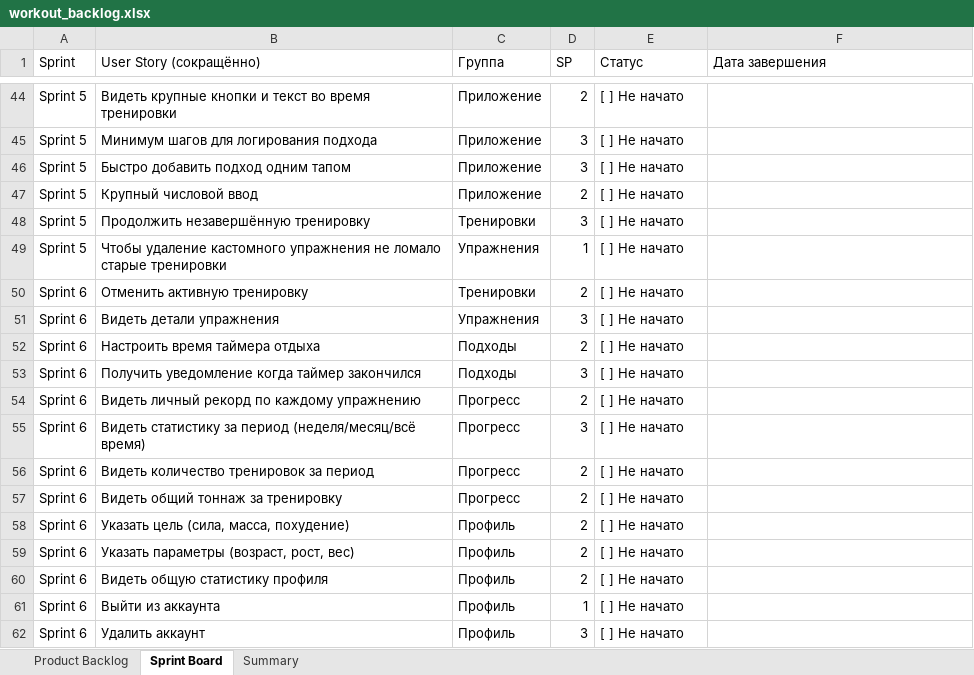
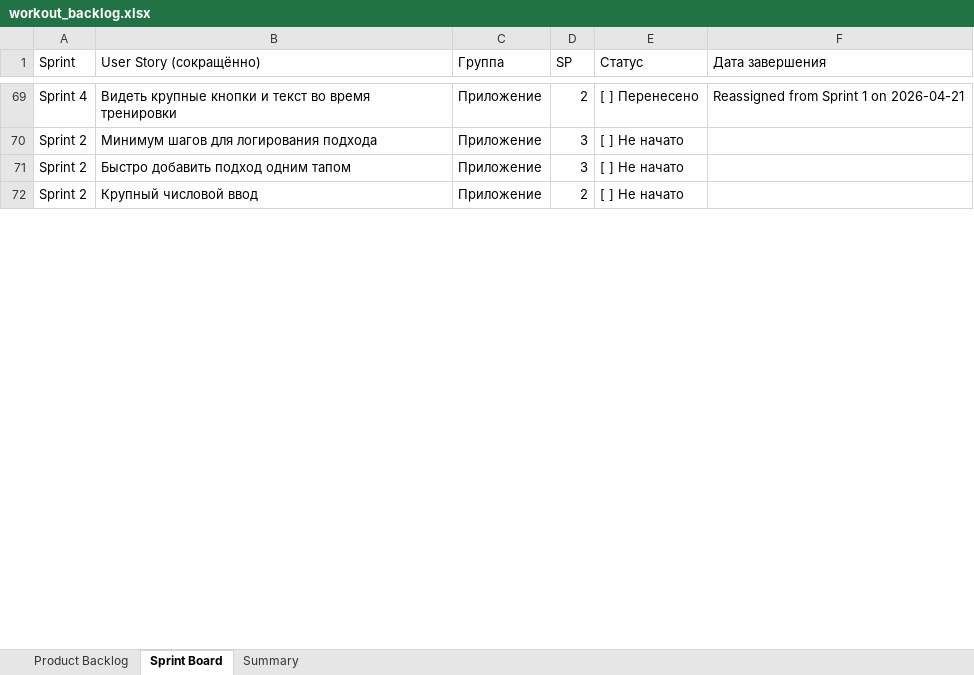
Before and after one commit to N1k312/workout-diary, an Excel workbook: workout_backlog.xlsx, sheet Sprint Board, drawn as a sheet; only a part is shown, gaps mark what is left out; values as stored, in another font and other column widths than the file's, no cell formats; removed rows and columns are numbered as before the commit, all else as after; the diff covers the shown part only; the diff names each change by its address in the sheet, - before the commit and + after, or states it on an @@ line.

Commit message:
docs: update backlog with Sprint 1 completion (19/20 done, Google cut)

```diff
--- a/workout_backlog.xlsx (sheet Sprint Board)
+++ b/workout_backlog.xlsx (sheet Sprint Board)
-A69 (Sprint): Sprint 5
+A69 (Sprint): Sprint 4
-E69 (Статус): [ ] Не начато
+E69 (Статус): [ ] Перенесено
-F69 (Дата завершения): (empty)
+F69 (Дата завершения): Reassigned from Sprint 1 on 2026-04-21
-A70:A72 (Sprint): Sprint 5
+A70:A72 (Sprint): Sprint 2
-row 48: Sprint 5 | Продолжить незавершённую тренировку | Тренировки | 3 | [ ] Не начато
-row 49: Sprint 5 | Чтобы удаление кастомного упражнения не ломало старые тренировки | Упражнения | 1 | [ ] Не начато
-row 50: Sprint 6 | Отменить активную тренировку | Тренировки | 2 | [ ] Не начато
-row 51: Sprint 6 | Видеть детали упражнения | Упражнения | 3 | [ ] Не начато
-row 52: Sprint 6 | Настроить время таймера отдыха | Подходы | 2 | [ ] Не начато
-row 53: Sprint 6 | Получить уведомление когда таймер закончился | Подходы | 3 | [ ] Не начато
-row 54: Sprint 6 | Видеть личный рекорд по каждому упражнению | Прогресс | 2 | [ ] Не начато
-row 55: Sprint 6 | Видеть статистику за период (неделя/месяц/всё время) | Прогресс | 3 | [ ] Не начато
-row 56: Sprint 6 | Видеть количество тренировок за период | Прогресс | 2 | [ ] Не начато
-row 57: Sprint 6 | Видеть общий тоннаж за тренировку | Прогресс | 2 | [ ] Не начато
-row 58: Sprint 6 | Указать цель (сила, масса, похудение) | Профиль | 2 | [ ] Не начато
-row 59: Sprint 6 | Указать параметры (возраст, рост, вес) | Профиль | 2 | [ ] Не начато
-row 60: Sprint 6 | Видеть общую статистику профиля | Профиль | 2 | [ ] Не начато
-row 61: Sprint 6 | Выйти из аккаунта | Профиль | 1 | [ ] Не начато
-row 62: Sprint 6 | Удалить аккаунт | Профиль | 3 | [ ] Не начато
```
Also changed, not shown: 70 added rows, 63 removed rows, 2 moved rows and 25 edited cells elsewhere in this sheet, sheet Product Backlog, sheet Summary, cell formats.
